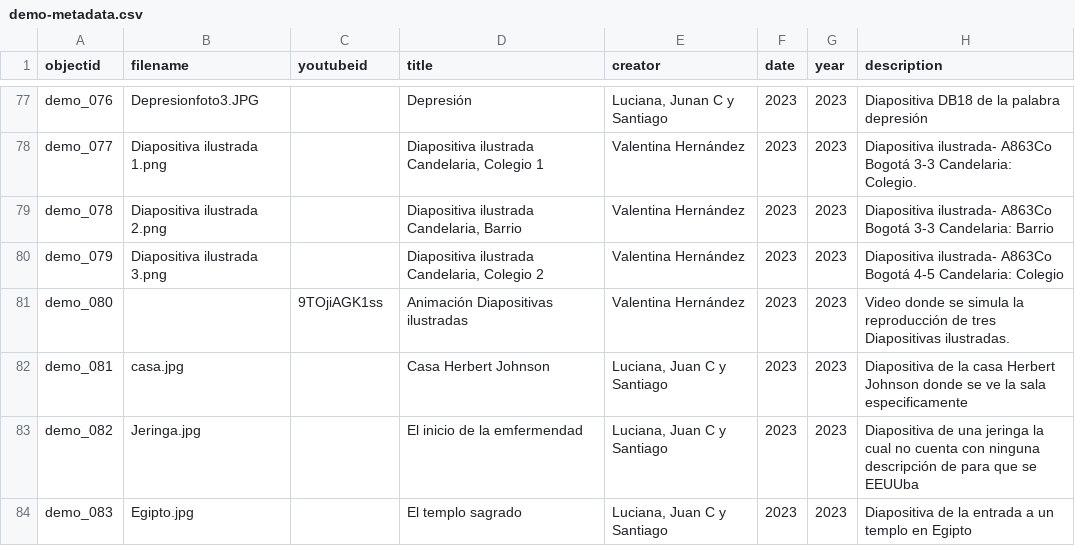
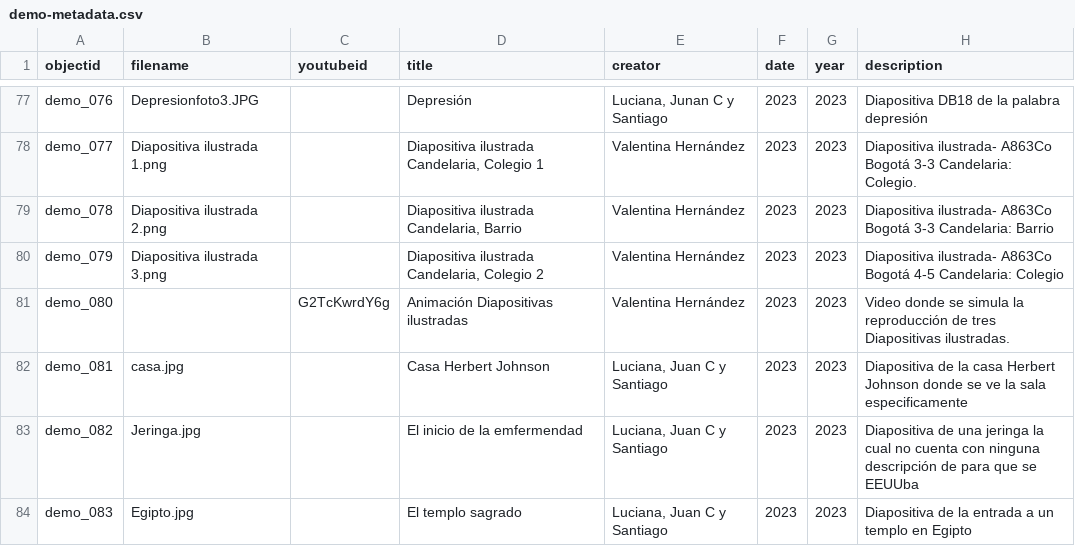
Before and after one commit to cdigitaljaveriana/collectionbuilder-gh, a CSV file: _data/demo-metadata.csv, drawn as a sheet; only a part is shown, gaps mark what is left out; the diff names each change by its address in the sheet, - before the commit and + after, or states it on an @@ line.

Commit message:
data prueba: G2TcKwrdY6g

```diff
--- a/_data/demo-metadata.csv
+++ b/_data/demo-metadata.csv
-C81 (youtubeid): 9TOjiAGK1ss
+C81 (youtubeid): G2TcKwrdY6g
```
